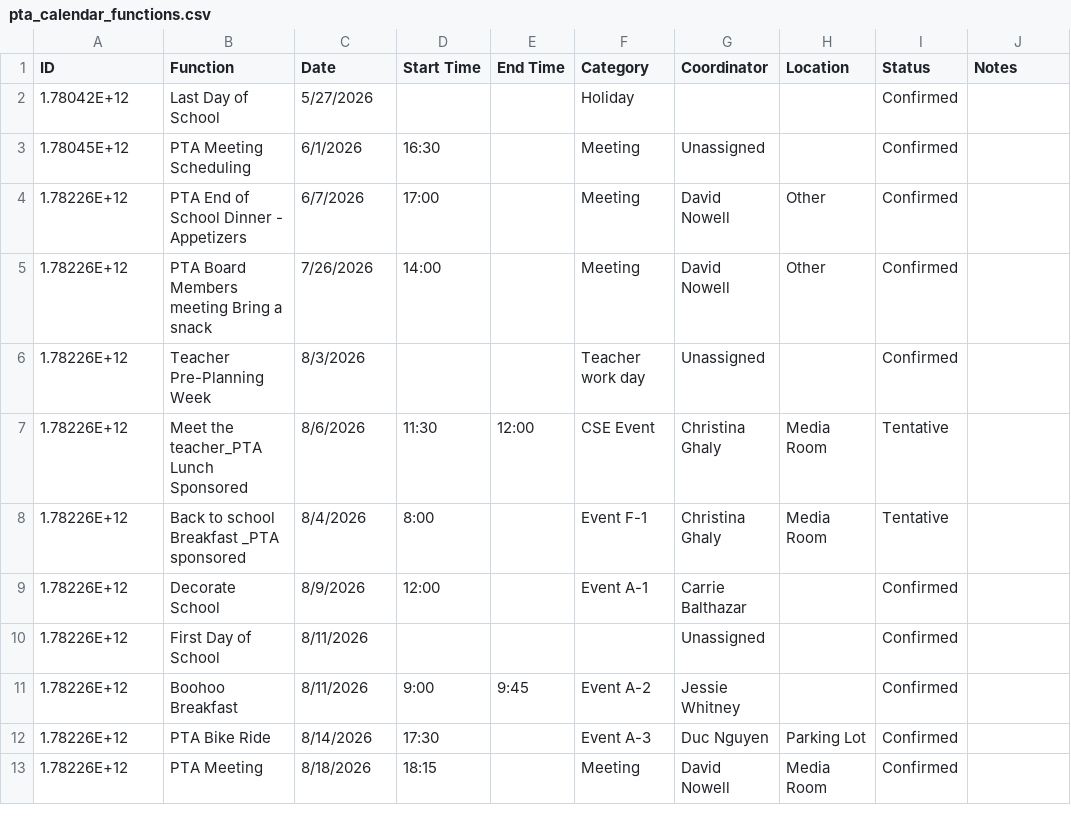
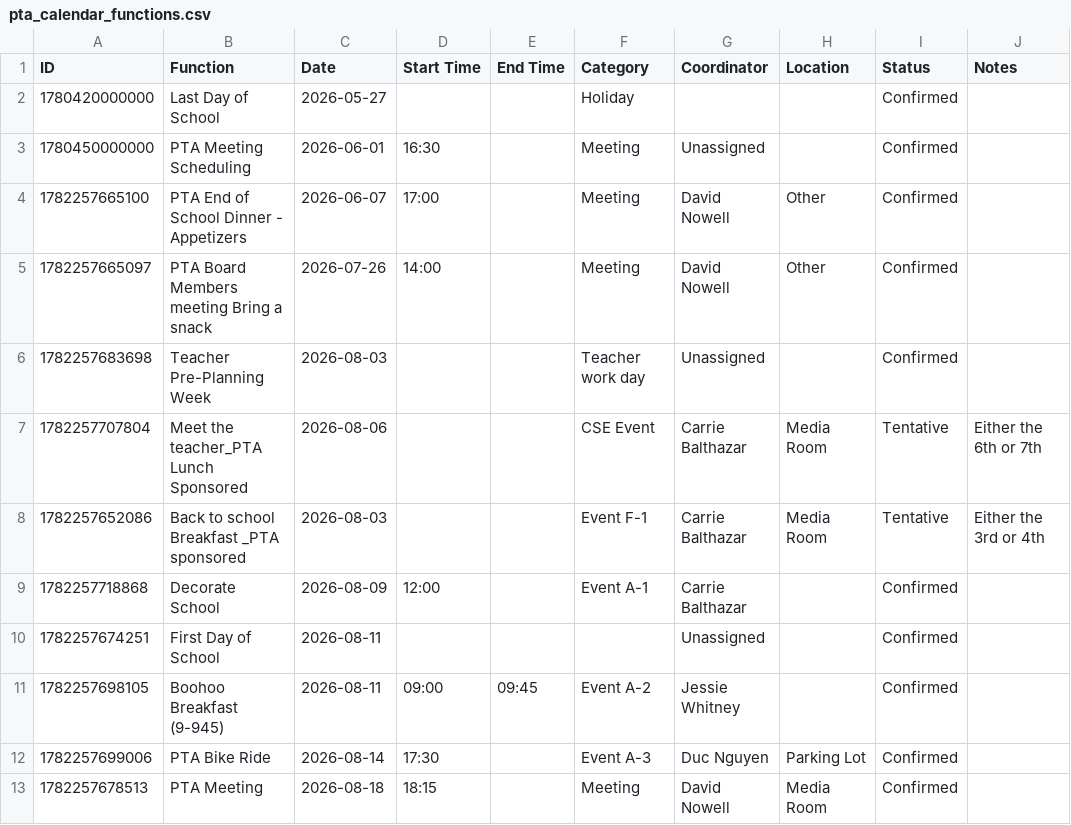
Before and after one commit to CSE-pta/Calendar, a CSV file: pta_calendar_functions.csv, drawn as a sheet; only a part is shown; the diff covers the shown part only; the diff names each change by its address in the sheet, - before the commit and + after, or states it on an @@ line.

```diff
--- a/pta_calendar_functions.csv
+++ b/pta_calendar_functions.csv
-A2 (ID): 1.78042E+12
+A2 (ID): 1780420000000
-C2 (Date): 5/27/2026
+C2 (Date): 2026-05-27
-A3 (ID): 1.78045E+12
+A3 (ID): 1780450000000
-C3 (Date): 6/1/2026
+C3 (Date): 2026-06-01
-A4 (ID): 1.78226E+12
+A4 (ID): 1782257665100
-C4 (Date): 6/7/2026
+C4 (Date): 2026-06-07
-A5 (ID): 1.78226E+12
+A5 (ID): 1782257665097
-C5 (Date): 7/26/2026
+C5 (Date): 2026-07-26
-A6 (ID): 1.78226E+12
+A6 (ID): 1782257683698
-C6 (Date): 8/3/2026
+C6 (Date): 2026-08-03
-A7 (ID): 1.78226E+12
+A7 (ID): 1782257707804
-C7 (Date): 8/6/2026
+C7 (Date): 2026-08-06
-D7 (Start Time): 11:30
+D7 (Start Time): (empty)
-E7 (End Time): 12:00
+E7 (End Time): (empty)
-G7:G8 (Coordinator): Christina Ghaly
+G7:G8 (Coordinator): Carrie Balthazar
-J7 (Notes): (empty)
+J7 (Notes): Either the 6th or 7th
-A8 (ID): 1.78226E+12
+A8 (ID): 1782257652086
-C8 (Date): 8/4/2026
+C8 (Date): 2026-08-03
-D8 (Start Time): 8:00
+D8 (Start Time): (empty)
-J8 (Notes): (empty)
+J8 (Notes): Either the 3rd or 4th
-A9 (ID): 1.78226E+12
+A9 (ID): 1782257718868
-C9 (Date): 8/9/2026
+C9 (Date): 2026-08-09
-A10 (ID): 1.78226E+12
+A10 (ID): 1782257674251
-C10:C11 (Date): 8/11/2026
+C10:C11 (Date): 2026-08-11
-A11 (ID): 1.78226E+12
+A11 (ID): 1782257698105
-B11 (Function): Boohoo Breakfast
+B11 (Function): Boohoo Breakfast (9-945)
-D11 (Start Time): 9:00
+D11 (Start Time): 09:00
-E11 (End Time): 9:45
+E11 (End Time): 09:45
-A12 (ID): 1.78226E+12
+A12 (ID): 1782257699006
-C12 (Date): 8/14/2026
+C12 (Date): 2026-08-14
-A13 (ID): 1.78226E+12
+A13 (ID): 1782257678513
-C13 (Date): 8/18/2026
+C13 (Date): 2026-08-18
```
Also changed, not shown: 1 added row, 1 removed row and 125 edited cells elsewhere in this file, 1 other file.
